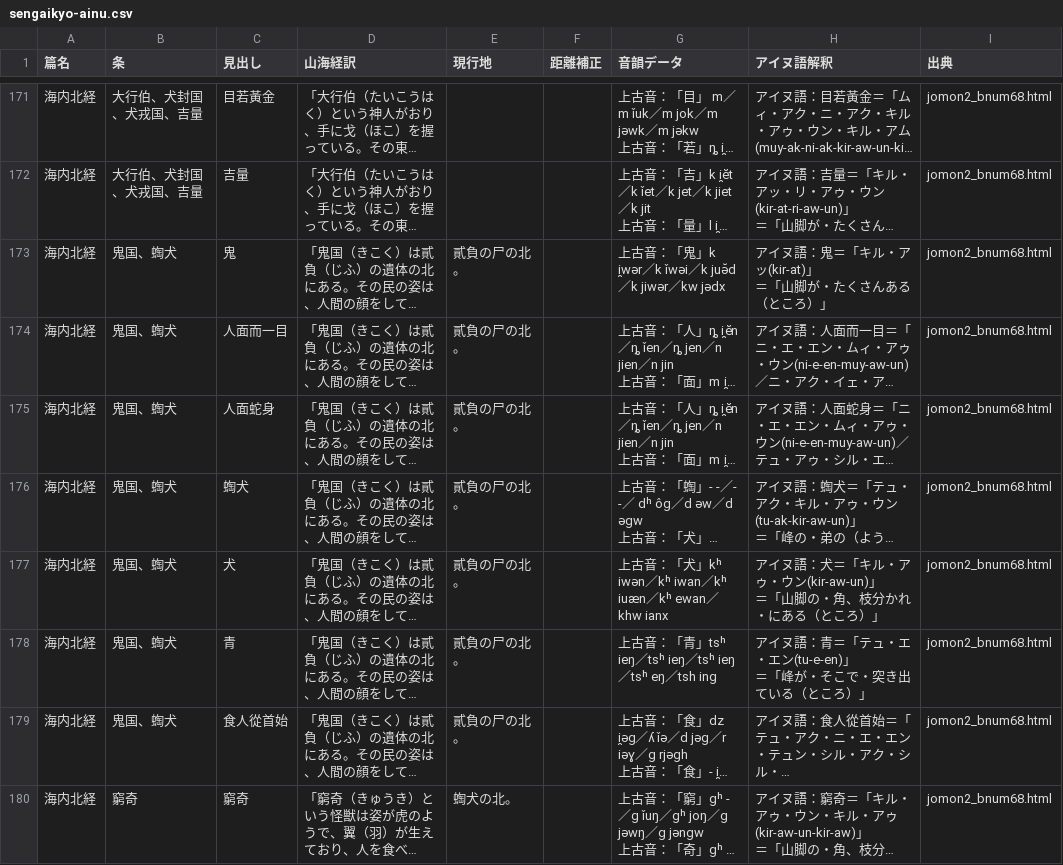
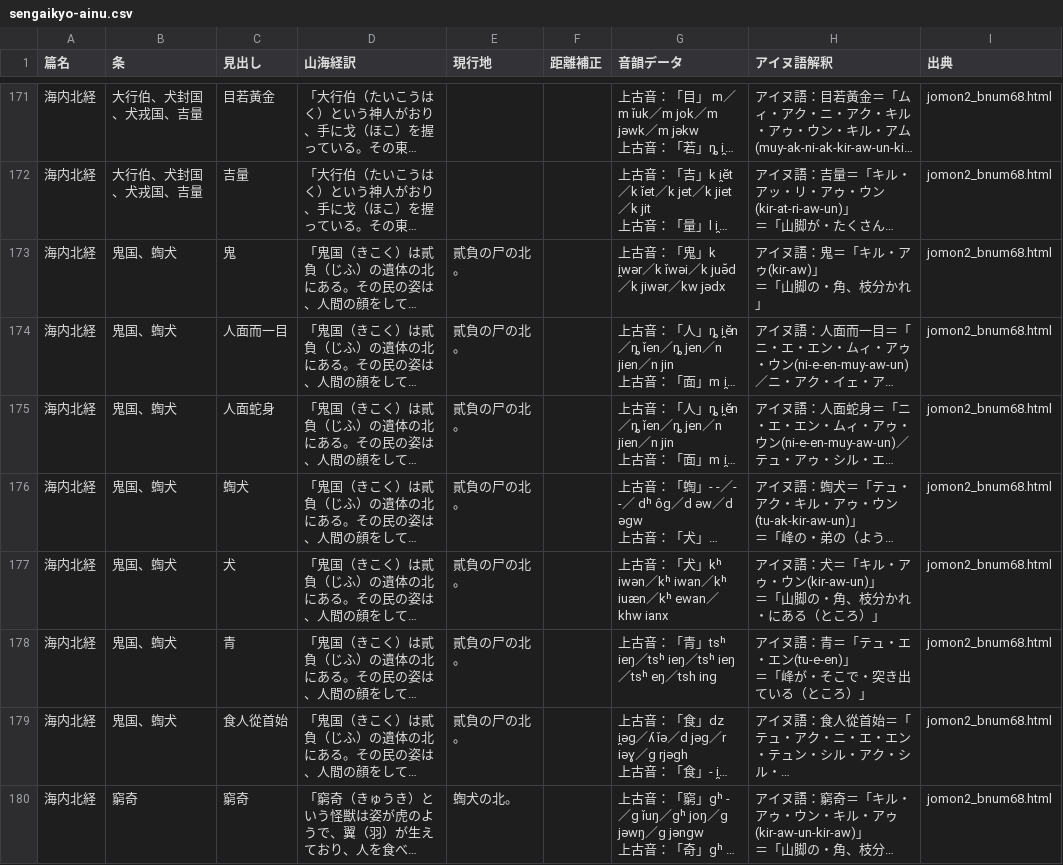
Before and after one commit to Kagetsu-Kinoe/east-asia-toponym-database, a CSV file: east-asia-toponym-database/sengaikyo/data/sengaikyo-ainu.csv, drawn as a sheet; only a part is shown, gaps mark what is left out; long unchanged cells end in …; ↵ is a line break in a cell; the diff names each change by its address in the sheet, - before the commit and + after, or states it on an @@ line.

```diff
--- a/east-asia-toponym-database/sengaikyo/data/sengaikyo-ainu.csv
+++ b/east-asia-toponym-database/sengaikyo/data/sengaikyo-ainu.csv
-H173 (アイヌ語解釈): アイヌ語：鬼＝「キル・アッ(kir-at)」 ↵ ＝「山脚が・たくさんある（ところ）」
+H173 (アイヌ語解釈): アイヌ語：鬼＝「キル・アゥ(kir-aw)」 ↵ ＝「山脚の・角、枝分かれ」
```
Also changed, not shown: 1 other file.
